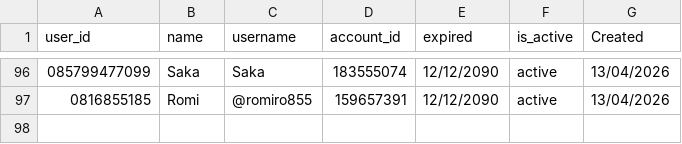
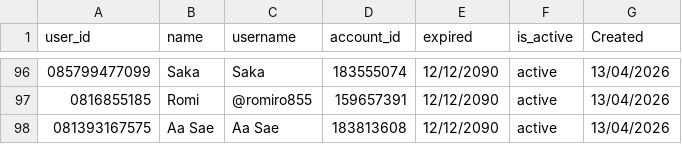
Before and after one commit to satriadwibagaskara/HedgePro-Licenses, a CSV file: HedgePro-Licenses.csv, drawn as a sheet; only a part is shown, gaps mark what is left out.

Commit message:
Update HedgePro-Licenses.csv

```diff
--- a/HedgePro-Licenses.csv
+++ b/HedgePro-Licenses.csv
@@ -97 +97,2 @@ user_id,name,username,account_id,expired,is_active,Created
 0816855185,Romi,@romiro855,159657391,12/12/2090,active,13/04/2026
+081393167575,Aa Sae,Aa Sae,183813608,12/12/2090,active,13/04/2026
```
